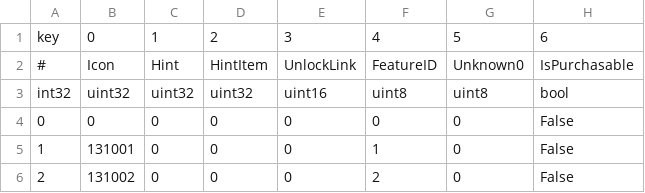
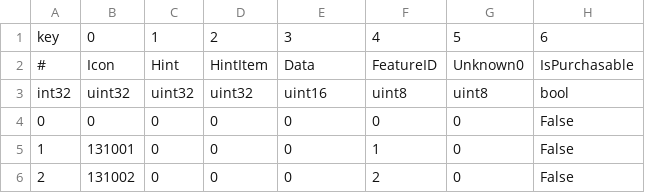
Before and after one commit to Yozakura9364/ffxiv-datamining, a CSV file: chs/CharaMakeCustomize.csv, drawn as a sheet; only a part is shown.

Commit message:
data: snapshot 20261126-011644-392257
FF14DataWorkbench 解包导出(csv-manifest 20261126-011644-392257);客户端版本: chs 2026.08.05.0000.0000 / de 2026.11.03.0000.0000 / en 2026.11.03.0000.0000 / fr 2026.11.03.0000.0000

```diff
--- a/chs/CharaMakeCustomize.csv
+++ b/chs/CharaMakeCustomize.csv
@@ -1,3 +1,3 @@
 key,0,1,2,3,4,5,6
-#,Icon,Hint,HintItem,UnlockLink,FeatureID,Unknown0,IsPurchasable
+#,Icon,Hint,HintItem,Data,FeatureID,Unknown0,IsPurchasable
 int32,uint32,uint32,uint32,uint16,uint8,uint8,bool
```
Also changed, not shown: de/CharaMakeCustomize.csv, en/CharaMakeCustomize.csv, 1 other file.
